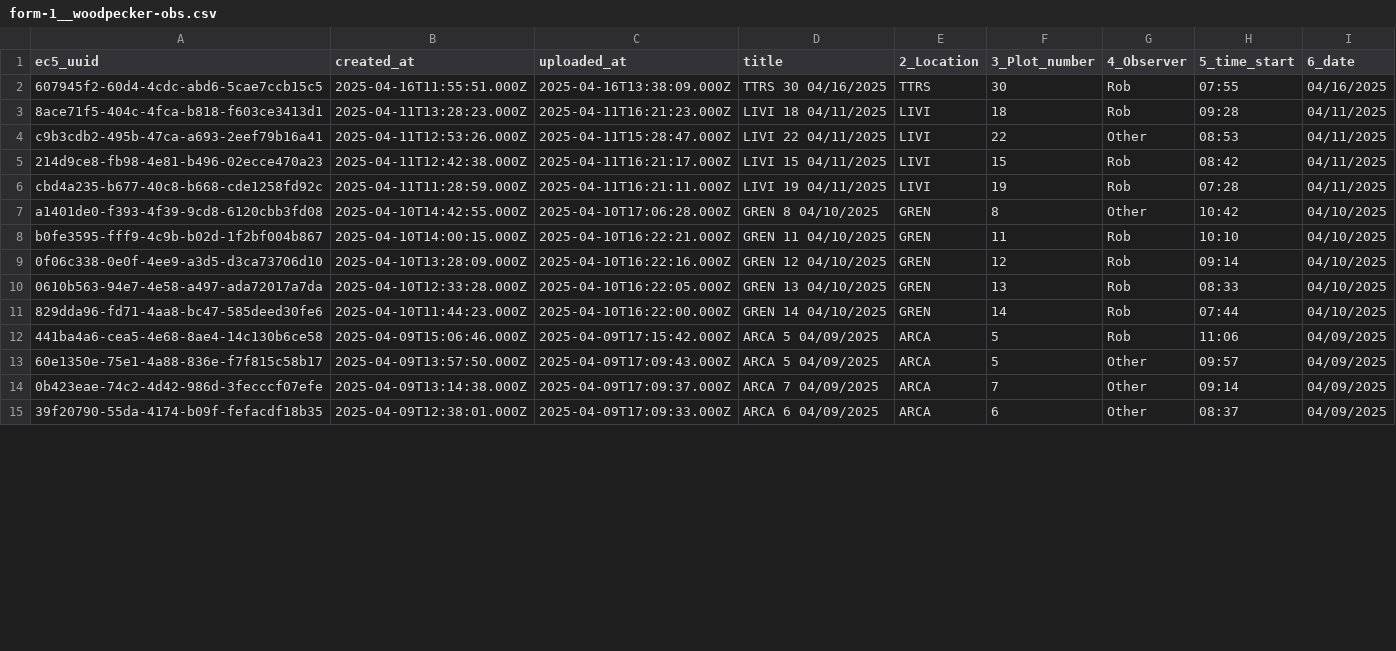
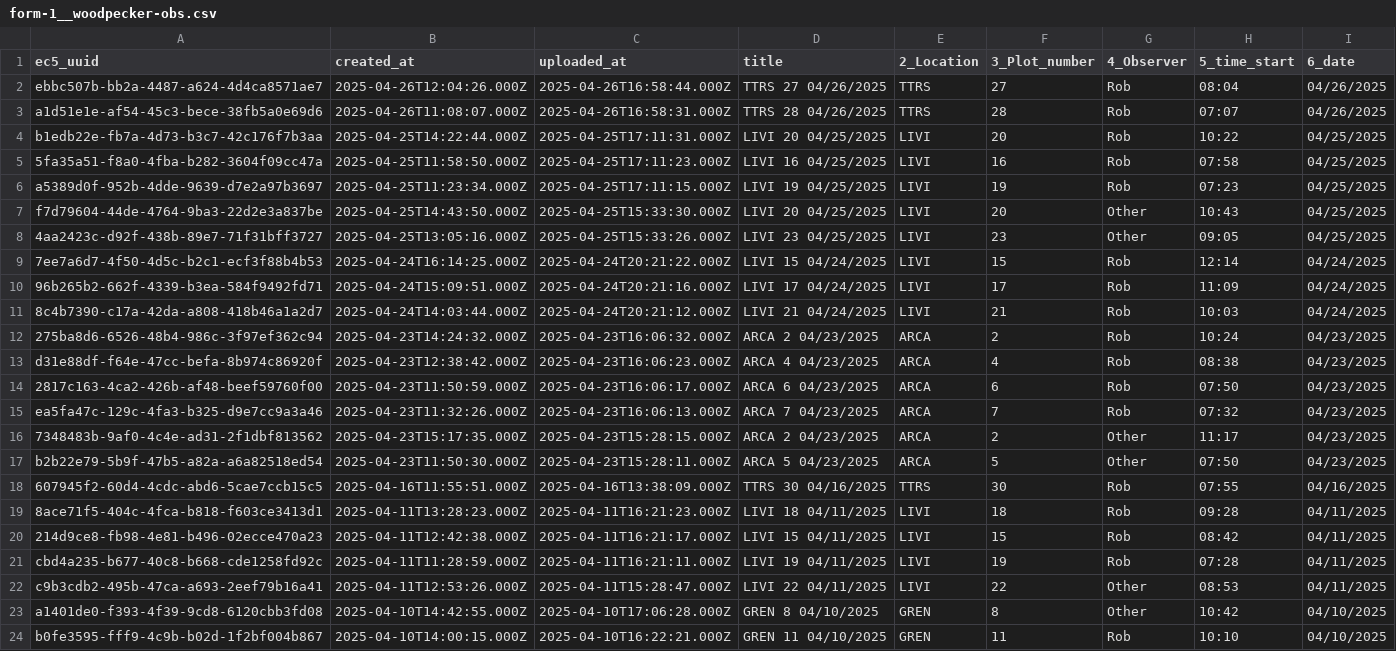
Before and after one commit to woodpeckerrob/WoodpeckerNiche.github.io, a CSV file: docs/data/raw/form-1__woodpecker-obs.csv, drawn as a sheet; only a part is shown; the shorter side is filled out with more unchanged rows; the diff covers the shown part only.

```diff
--- a/docs/data/raw/form-1__woodpecker-obs.csv
+++ b/docs/data/raw/form-1__woodpecker-obs.csv
@@ -1,7 +1,23 @@
 ec5_uuid,created_at,uploaded_at,title,2_Location,3_Plot_number,4_Observer,5_time_start,6_date
+ebbc507b-bb2a-4487-a624-4d4ca8571ae7,2025-04-26T12:04:26.000Z,2025-04-26T16:58:44.000Z,"TTRS 27 04/26/2025",TTRS,27,Rob,08:04,04/26/2025
+a1d51e1e-af54-45c3-bece-38fb5a0e69d6,2025-04-26T11:08:07.000Z,2025-04-26T16:58:31.000Z,"TTRS 28 04/26/2025",TTRS,28,Rob,07:07,04/26/2025
+b1edb22e-fb7a-4d73-b3c7-42c176f7b3aa,2025-04-25T14:22:44.000Z,2025-04-25T17:11:31.000Z,"LIVI 20 04/25/2025",LIVI,20,Rob,10:22,04/25/2025
+5fa35a51-f8a0-4fba-b282-3604f09cc47a,2025-04-25T11:58:50.000Z,2025-04-25T17:11:23.000Z,"LIVI 16 04/25/2025",LIVI,16,Rob,07:58,04/25/2025
+a5389d0f-952b-4dde-9639-d7e2a97b3697,2025-04-25T11:23:34.000Z,2025-04-25T17:11:15.000Z,"LIVI 19 04/25/2025",LIVI,19,Rob,07:23,04/25/2025
+f7d79604-44de-4764-9ba3-22d2e3a837be,2025-04-25T14:43:50.000Z,2025-04-25T15:33:30.000Z,"LIVI 20 04/25/2025",LIVI,20,Other,10:43,04/25/2025
+4aa2423c-d92f-438b-89e7-71f31bff3727,2025-04-25T13:05:16.000Z,2025-04-25T15:33:26.000Z,"LIVI 23 04/25/2025",LIVI,23,Other,09:05,04/25/2025
+7ee7a6d7-4f50-4d5c-b2c1-ecf3f88b4b53,2025-04-24T16:14:25.000Z,2025-04-24T20:21:22.000Z,"LIVI 15 04/24/2025",LIVI,15,Rob,12:14,04/24/2025
+96b265b2-662f-4339-b3ea-584f9492fd71,2025-04-24T15:09:51.000Z,2025-04-24T20:21:16.000Z,"LIVI 17 04/24/2025",LIVI,17,Rob,11:09,04/24/2025
+8c4b7390-c17a-42da-a808-418b46a1a2d7,2025-04-24T14:03:44.000Z,2025-04-24T20:21:12.000Z,"LIVI 21 04/24/2025",LIVI,21,Rob,10:03,04/24/2025
+275ba8d6-6526-48b4-986c-3f97ef362c94,2025-04-23T14:24:32.000Z,2025-04-23T16:06:32.000Z,"ARCA 2 04/23/2025",ARCA,2,Rob,10:24,04/23/2025
+d31e88df-f64e-47cc-befa-8b974c86920f,2025-04-23T12:38:42.000Z,2025-04-23T16:06:23.000Z,"ARCA 4 04/23/2025",ARCA,4,Rob,08:38,04/23/2025
+2817c163-4ca2-426b-af48-beef59760f00,2025-04-23T11:50:59.000Z,2025-04-23T16:06:17.000Z,"ARCA 6 04/23/2025",ARCA,6,Rob,07:50,04/23/2025
+ea5fa47c-129c-4fa3-b325-d9e7cc9a3a46,2025-04-23T11:32:26.000Z,2025-04-23T16:06:13.000Z,"ARCA 7 04/23/2025",ARCA,7,Rob,07:32,04/23/2025
+7348483b-9af0-4c4e-ad31-2f1dbf813562,2025-04-23T15:17:35.000Z,2025-04-23T15:28:15.000Z,"ARCA 2 04/23/2025",ARCA,2,Other,11:17,04/23/2025
+b2b22e79-5b9f-47b5-a82a-a6a82518ed54,2025-04-23T11:50:30.000Z,2025-04-23T15:28:11.000Z,"ARCA 5 04/23/2025",ARCA,5,Other,07:50,04/23/2025
 607945f2-60d4-4cdc-abd6-5cae7ccb15c5,2025-04-16T11:55:51.000Z,2025-04-16T13:38:09.000Z,"TTRS 30 04/16/2025",TTRS,30,Rob,07:55,04/16/2025
 8ace71f5-404c-4fca-b818-f603ce3413d1,2025-04-11T13:28:23.000Z,2025-04-11T16:21:23.000Z,"LIVI 18 04/11/2025",LIVI,18,Rob,09:28,04/11/2025
-c9b3cdb2-495b-47ca-a693-2eef79b16a41,2025-04-11T12:53:26.000Z,2025-04-11T15:28:47.000Z,"LIVI 22 04/11/2025",LIVI,22,Other,08:53,04/11/2025
 214d9ce8-fb98-4e81-b496-02ecce470a23,2025-04-11T12:42:38.000Z,2025-04-11T16:21:17.000Z,"LIVI 15 04/11/2025",LIVI,15,Rob,08:42,04/11/2025
 cbd4a235-b677-40c8-b668-cde1258fd92c,2025-04-11T11:28:59.000Z,2025-04-11T16:21:11.000Z,"LIVI 19 04/11/2025",LIVI,19,Rob,07:28,04/11/2025
+c9b3cdb2-495b-47ca-a693-2eef79b16a41,2025-04-11T12:53:26.000Z,2025-04-11T15:28:47.000Z,"LIVI 22 04/11/2025",LIVI,22,Other,08:53,04/11/2025
 a1401de0-f393-4f39-9cd8-6120cbb3fd08,2025-04-10T14:42:55.000Z,2025-04-10T17:06:28.000Z,"GREN 8 04/10/2025",GREN,8,Other,10:42,04/10/2025
```
Also changed, not shown: 5 moved rows elsewhere in this file, 4 other files.
